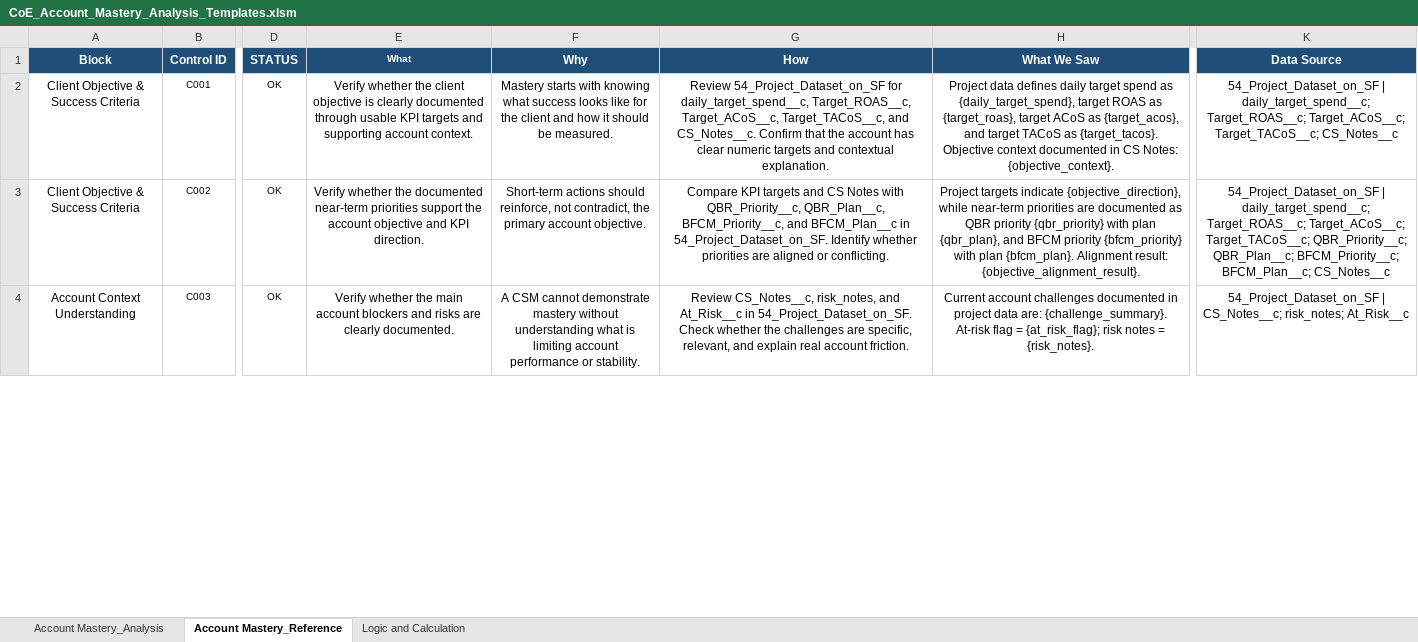
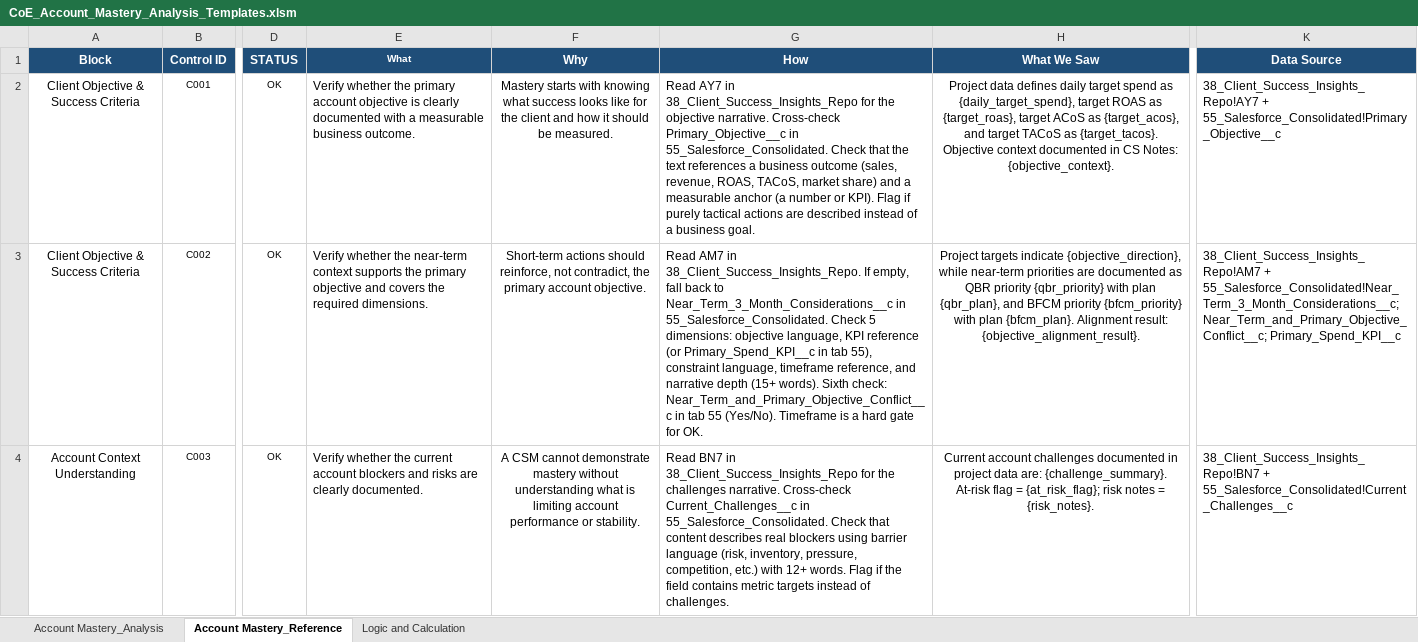
Before and after one commit to gquartile-tech/COE-FULL-ANALYSIS, an Excel workbook: templates/CoE_Account_Mastery_Analysis_Templates.xlsm, sheet Account Mastery_Reference, drawn as a sheet; only a part is shown, gaps mark what is left out; values as stored, in another font and other column widths than the file's, no borders; conditional formats and table styles not drawn; the diff covers the shown part only; the diff names each change by its address in the sheet, - before the commit and + after, or states it on an @@ line.

```diff
--- a/templates/CoE_Account_Mastery_Analysis_Templates.xlsm (sheet Account Mastery_Reference)
+++ b/templates/CoE_Account_Mastery_Analysis_Templates.xlsm (sheet Account Mastery_Reference)
-E2 (What): …whether the client objective is clearly documented through usable KPI targets and supporting account context.
+E2 (What): …whether the primary account objective is clearly documented with a measurable business outcome.
-E2:E4 alignment: center
+E2:E4 alignment: left
-G2 (How): Review 54_Project_Dataset_on_SF for daily_target_spend__c, Target_ROAS__c, Target_ACoS__c, Target_TACoS__c, and CS_Notes__c. Confirm that the account has clear numeric targets and contextual explanation.
+G2 (How): Read AY7 in 38_Client_Success_Insights_Repo for the objective narrative. Cross-check Primary_Objective__c in 55_Salesforce_Consolidated. Check that the text references a business outcome (sales, revenue, ROAS, TACoS, market share) and a measurable anchor (a number or KPI). Flag if purely tactical actions are described instead of a business goal.
-G2:G4 alignment: center
+G2:G4 alignment: left
-K2 (Data Source): 54_Project_Dataset_on_SF | daily_target_spend__c; Target_ROAS__c; Target_ACoS__c; Target_TACoS__c; CS_Notes__c
+K2 (Data Source): 38_Client_Success_Insights_Repo!AY7 + 55_Salesforce_Consolidated!Primary_Objective__c
-K2:K4 alignment: center
+K2:K4 alignment: left
-E3 (What): …whether the documented near-term priorities support the account objective and KPI direction.
+E3 (What): …whether the near-term context supports the primary objective and covers the required dimensions.
-G3 (How): Compare KPI targets and CS Notes with QBR_Priority__c, QBR_Plan__c, BFCM_Priority__c, and BFCM_Plan__c in 54_Project_Dataset_on_SF. Identify whether priorities are aligned or conflicting.
+G3 (How): Read AM7 in 38_Client_Success_Insights_Repo. If empty, fall back to Near_Term_3_Month_Considerations__c in 55_Salesforce_Consolidated. Check 5 dimensions: objective language, KPI reference (or Primary_Spend_KPI__c in tab 55), constraint language, timeframe reference, and narrative depth (15+ words). Sixth check: Near_Term_and_Primary_Objective_Conflict__c in tab 55 (Yes/No). Timeframe is a hard gate for OK.
-K3 (Data Source): 54_Project_Dataset_on_SF | daily_target_spend__c; Target_ROAS__c; Target_ACoS__c; Target_TACoS__c; QBR_Priority__c; QBR_Plan__c; BFCM_Priority__c; BFCM_Plan__c; CS_Notes__c
+K3 (Data Source): 38_Client_Success_Insights_Repo!AM7 + 55_Salesforce_Consolidated!Near_Term_3_Month_Considerations__c; Near_Term_and_Primary_Objective_Conflict__c; Primary_Spend_KPI__c
-E4 (What): …whether the main account blockers…
+E4 (What): …whether the current account blockers…
-G4 (How): Review CS_Notes__c, risk_notes, and At_Risk__c in 54_Project_Dataset_on_SF. Check whether the challenges are specific, relevant, and explain real account friction.
+G4 (How): Read BN7 in 38_Client_Success_Insights_Repo for the challenges narrative. Cross-check Current_Challenges__c in 55_Salesforce_Consolidated. Check that content describes real blockers using barrier language (risk, inventory, pressure, competition, etc.) with 12+ words. Flag if the field contains metric targets instead of challenges.
-K4 (Data Source): 54_Project_Dataset_on_SF | CS_Notes__c; risk_notes; At_Risk__c
+K4 (Data Source): 38_Client_Success_Insights_Repo!BN7 + 55_Salesforce_Consolidated!Current_Challenges__c
```
Also changed, not shown: 25 edited cells and cell formats elsewhere in this sheet, templates/CoE_Account_Strategy_Analysis_Templates_V2.xlsm, templates/CoE_Framework_Analysis_Templates.xlsm.
